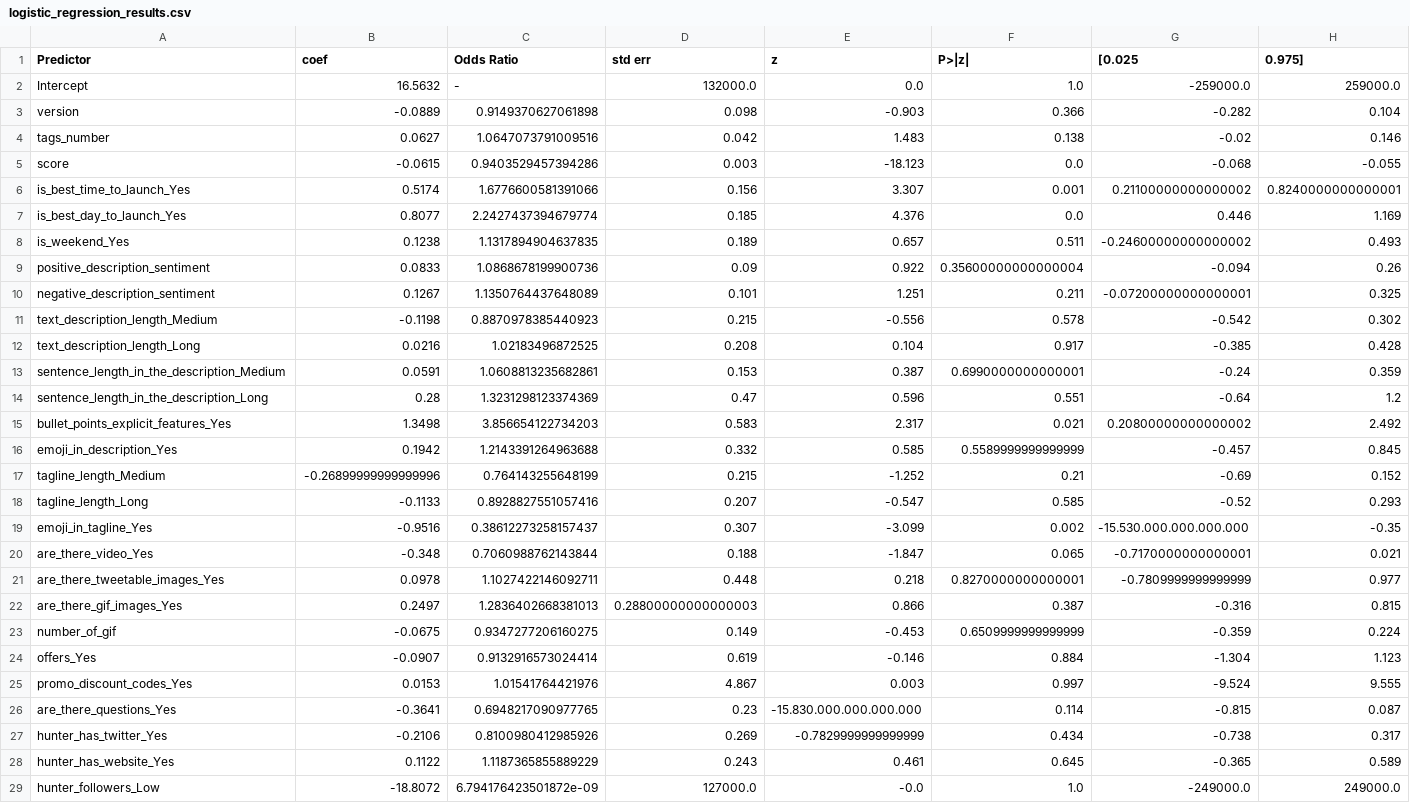
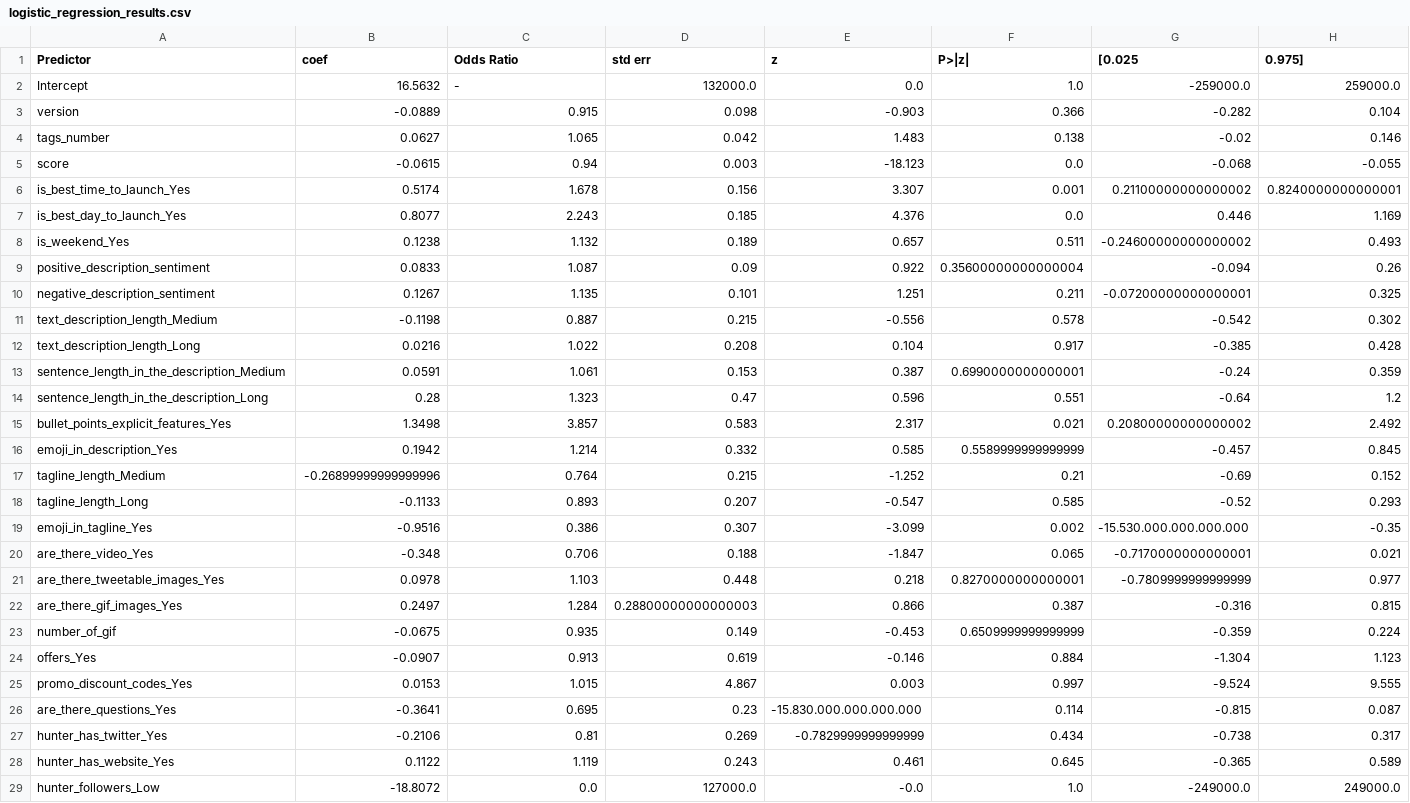
Before and after one commit to collab-uniba/PH_miner, a CSV file: analysis/dataset/logistic_regression_results.csv, drawn as a sheet; only a part is shown; the diff covers the shown part only.

Commit message:
Update logistic regression

```diff
--- a/analysis/dataset/logistic_regression_results.csv
+++ b/analysis/dataset/logistic_regression_results.csv
@@ -2,28 +2,28 @@ Predictor;coef;Odds Ratio;std err;z;P>|z|;[0.025;0.975]
 Intercept;16.5632;-;132000.0;0.0;1.0;-259000.0;259000.0
-version;-0.0889;0.9149370627061898;0.098;-0.903;0.366;-0.282;0.104
-tags_number;0.0627;1.0647073791009516;0.042;1.483;0.138;-0.02;0.146
-score;-0.0615;0.9403529457394286;0.003;-18.123;0.0;-0.068;-0.055
-is_best_time_to_launch_Yes;0.5174;1.6776600581391066;0.156;3.307;0.001;0.21100000000000002;0.8240000000000001
-is_best_day_to_launch_Yes;0.8077;2.2427437394679774;0.185;4.376;0.0;0.446;1.169
-is_weekend_Yes;0.1238;1.1317894904637835;0.189;0.657;0.511;-0.24600000000000002;0.493
-positive_description_sentiment;0.0833;1.0868678199900736;0.09;0.922;0.35600000000000004;-0.094;0.26
-negative_description_sentiment;0.1267;1.1350764437648089;0.101;1.251;0.211;-0.07200000000000001;0.325
-text_description_length_Medium;-0.1198;0.8870978385440923;0.215;-0.556;0.578;-0.542;0.302
-text_description_length_Long;0.0216;1.02183496872525;0.208;0.104;0.917;-0.385;0.428
-sentence_length_in_the_description_Medium;0.0591;1.0608813235682861;0.153;0.387;0.6990000000000001;-0.24;0.359
-sentence_length_in_the_description_Long;0.28;1.3231298123374369;0.47;0.596;0.551;-0.64;1.2
-bullet_points_explicit_features_Yes;1.3498;3.856654122734203;0.583;2.317;0.021;0.20800000000000002;2.492
-emoji_in_description_Yes;0.1942;1.2143391264963688;0.332;0.585;0.5589999999999999;-0.457;0.845
-tagline_length_Medium;-0.26899999999999996;0.764143255648199;0.215;-1.252;0.21;-0.69;0.152
-tagline_length_Long;-0.1133;0.8928827551057416;0.207;-0.547;0.585;-0.52;0.293
-emoji_in_tagline_Yes;-0.9516;0.38612273258157437;0.307;-3.099;0.002;-15.530.000.000.000.000;-0.35
-are_there_video_Yes;-0.348;0.7060988762143844;0.188;-1.847;0.065;-0.7170000000000001;0.021
-are_there_tweetable_images_Yes;0.0978;1.1027422146092711;0.448;0.218;0.8270000000000001;-0.7809999999999999;0.977
-are_there_gif_images_Yes;0.2497;1.2836402668381013;0.28800000000000003;0.866;0.387;-0.316;0.815
-number_of_gif;-0.0675;0.9347277206160275;0.149;-0.453;0.6509999999999999;-0.359;0.224
-offers_Yes;-0.0907;0.9132916573024414;0.619;-0.146;0.884;-1.304;1.123
-promo_discount_codes_Yes;0.0153;1.01541764421976;4.867;0.003;0.997;-9.524;9.555
-are_there_questions_Yes;-0.3641;0.6948217090977765;0.23;-15.830.000.000.000.000;0.114;-0.815;0.087
-hunter_has_twitter_Yes;-0.2106;0.8100980412985926;0.269;-0.7829999999999999;0.434;-0.738;0.317
-hunter_has_website_Yes;0.1122;1.1187365855889229;0.243;0.461;0.645;-0.365;0.589
-hunter_followers_Low;-18.8072;6.794176423501872e-09;127000.0;-0.0;1.0;-249000.0;249000.0
+version;-0.0889;0.915;0.098;-0.903;0.366;-0.282;0.104
+tags_number;0.0627;1.065;0.042;1.483;0.138;-0.02;0.146
+score;-0.0615;0.94;0.003;-18.123;0.0;-0.068;-0.055
+is_best_time_to_launch_Yes;0.5174;1.678;0.156;3.307;0.001;0.21100000000000002;0.8240000000000001
+is_best_day_to_launch_Yes;0.8077;2.243;0.185;4.376;0.0;0.446;1.169
+is_weekend_Yes;0.1238;1.132;0.189;0.657;0.511;-0.24600000000000002;0.493
+positive_description_sentiment;0.0833;1.087;0.09;0.922;0.35600000000000004;-0.094;0.26
+negative_description_sentiment;0.1267;1.135;0.101;1.251;0.211;-0.07200000000000001;0.325
+text_description_length_Medium;-0.1198;0.887;0.215;-0.556;0.578;-0.542;0.302
+text_description_length_Long;0.0216;1.022;0.208;0.104;0.917;-0.385;0.428
+sentence_length_in_the_description_Medium;0.0591;1.061;0.153;0.387;0.6990000000000001;-0.24;0.359
+sentence_length_in_the_description_Long;0.28;1.323;0.47;0.596;0.551;-0.64;1.2
+bullet_points_explicit_features_Yes;1.3498;3.857;0.583;2.317;0.021;0.20800000000000002;2.492
+emoji_in_description_Yes;0.1942;1.214;0.332;0.585;0.5589999999999999;-0.457;0.845
+tagline_length_Medium;-0.26899999999999996;0.764;0.215;-1.252;0.21;-0.69;0.152
+tagline_length_Long;-0.1133;0.893;0.207;-0.547;0.585;-0.52;0.293
+emoji_in_tagline_Yes;-0.9516;0.386;0.307;-3.099;0.002;-15.530.000.000.000.000;-0.35
+are_there_video_Yes;-0.348;0.706;0.188;-1.847;0.065;-0.7170000000000001;0.021
+are_there_tweetable_images_Yes;0.0978;1.103;0.448;0.218;0.8270000000000001;-0.7809999999999999;0.977
+are_there_gif_images_Yes;0.2497;1.284;0.28800000000000003;0.866;0.387;-0.316;0.815
+number_of_gif;-0.0675;0.935;0.149;-0.453;0.6509999999999999;-0.359;0.224
+offers_Yes;-0.0907;0.913;0.619;-0.146;0.884;-1.304;1.123
+promo_discount_codes_Yes;0.0153;1.015;4.867;0.003;0.997;-9.524;9.555
+are_there_questions_Yes;-0.3641;0.695;0.23;-15.830.000.000.000.000;0.114;-0.815;0.087
+hunter_has_twitter_Yes;-0.2106;0.81;0.269;-0.7829999999999999;0.434;-0.738;0.317
+hunter_has_website_Yes;0.1122;1.119;0.243;0.461;0.645;-0.365;0.589
+hunter_followers_Low;-18.8072;0.0;127000.0;-0.0;1.0;-249000.0;249000.0
```
Also changed, not shown: 1 removed row and 17 edited cells elsewhere in this file, 2 other files.
